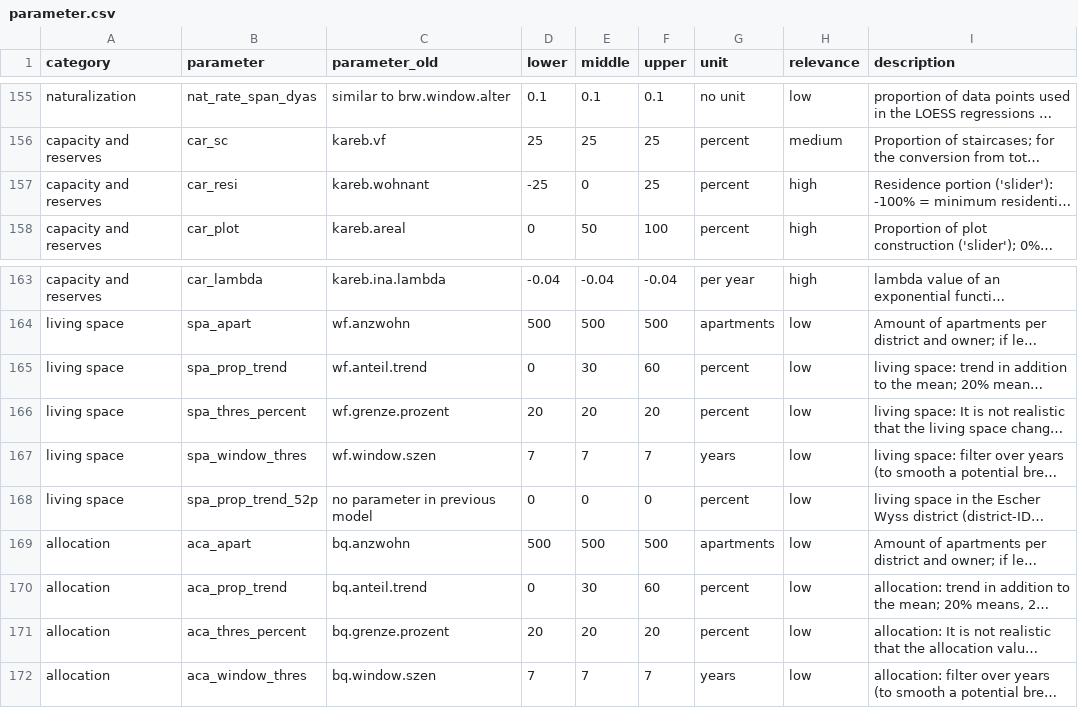
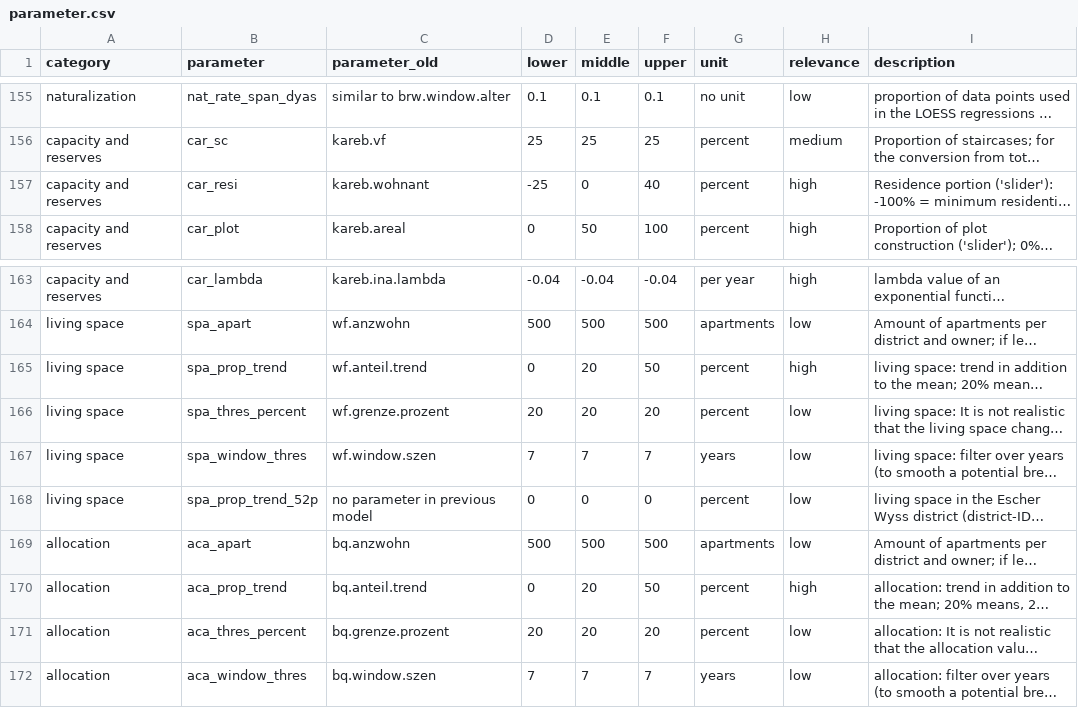
Before and after one commit to StatistikStadtZuerich/BevSzen, a CSV file: 2020phase2/2_Data/3_Parameter/parameter.csv, drawn as a sheet; only a part is shown, gaps mark what is left out; long unchanged cells end in …; the diff names each change by its address in the sheet, - before the commit and + after, or states it on an @@ line.

Commit message:
new parameters

```diff
--- a/2020phase2/2_Data/3_Parameter/parameter.csv
+++ b/2020phase2/2_Data/3_Parameter/parameter.csv
-F157 (upper): 25
+F157 (upper): 40
-E165 (middle): 30
+E165 (middle): 20
-F165 (upper): 60
+F165 (upper): 50
-H165 (relevance): low
+H165 (relevance): high
-E170 (middle): 30
+E170 (middle): 20
-F170 (upper): 60
+F170 (upper): 50
-H170 (relevance): low
+H170 (relevance): high
```
